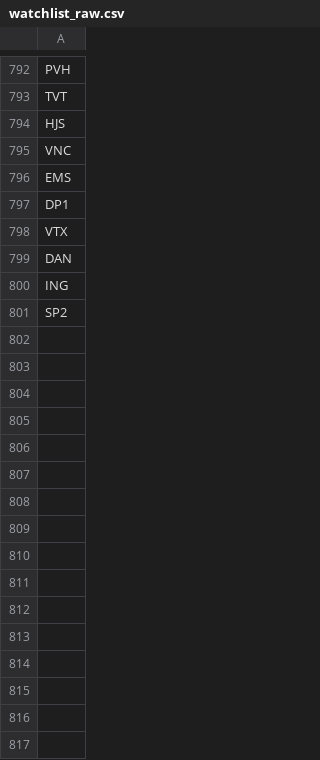
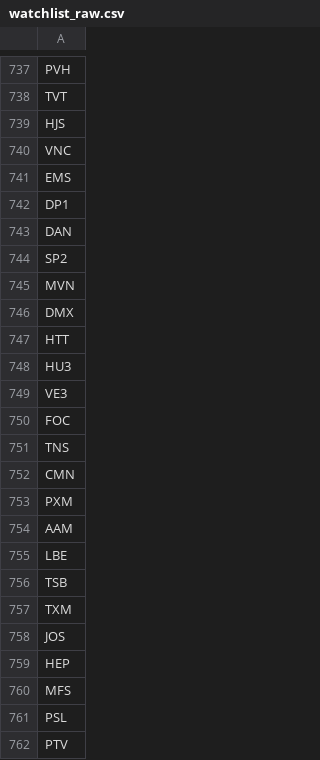
Before and after one commit to manhcang2026/vnstock-market-scanner, a CSV file: config/watchlist_raw.csv, drawn as a sheet; only a part is shown, gaps mark what is left out; removed rows and columns are numbered as before the commit, all else as after; the diff covers the shown part only; the diff names each change by its address in the sheet, - before the commit and + after, or states it on an @@ line.

```diff
--- a/config/watchlist_raw.csv
+++ b/config/watchlist_raw.csv
-row 798: VTX
-row 800: ING
+row 745: MVN
+row 746: DMX
+row 747: HTT
+row 748: HU3
+row 749: VE3
+row 750: FOC
+row 751: TNS
+row 752: CMN
+row 753: PXM
+row 754: AAM
+row 755: LBE
+row 756: TSB
+row 757: TXM
+row 758: JOS
+row 759: HEP
+row 760: MFS
+row 761: PSL
+row 762: PTV
```
Also changed, not shown: 39 added rows and 55 removed rows elsewhere in this file, 1 other file.
